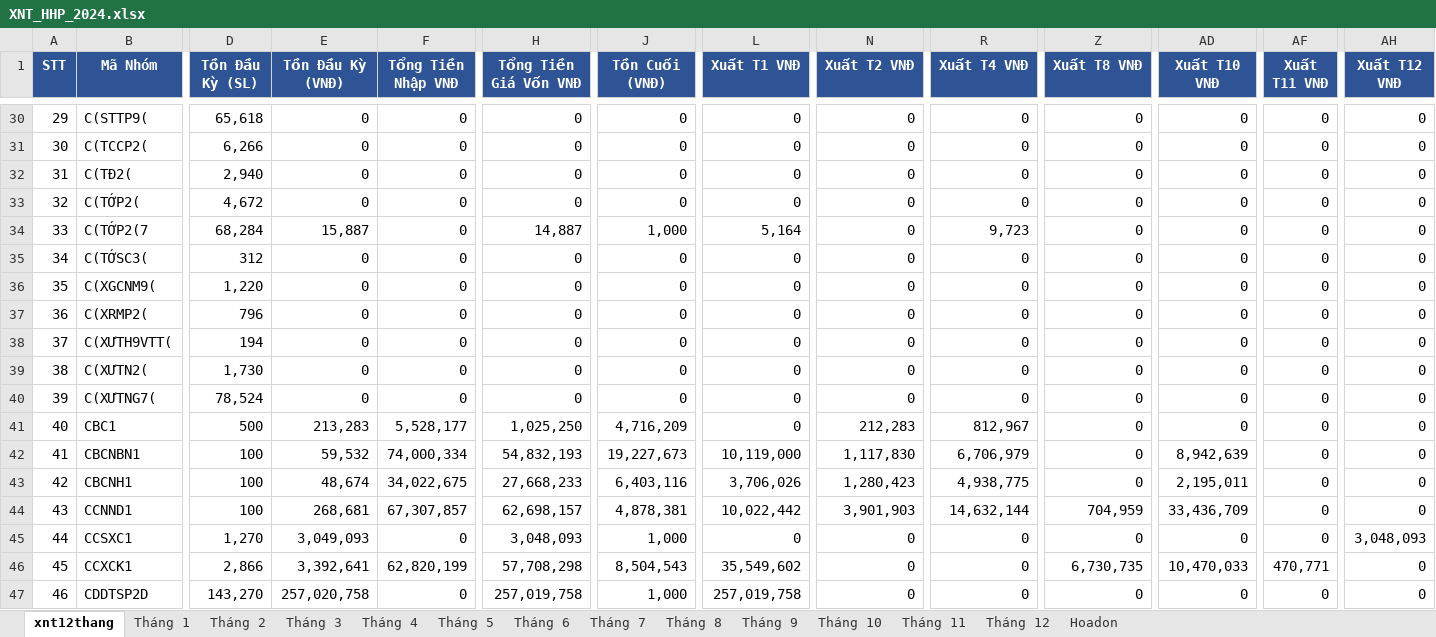
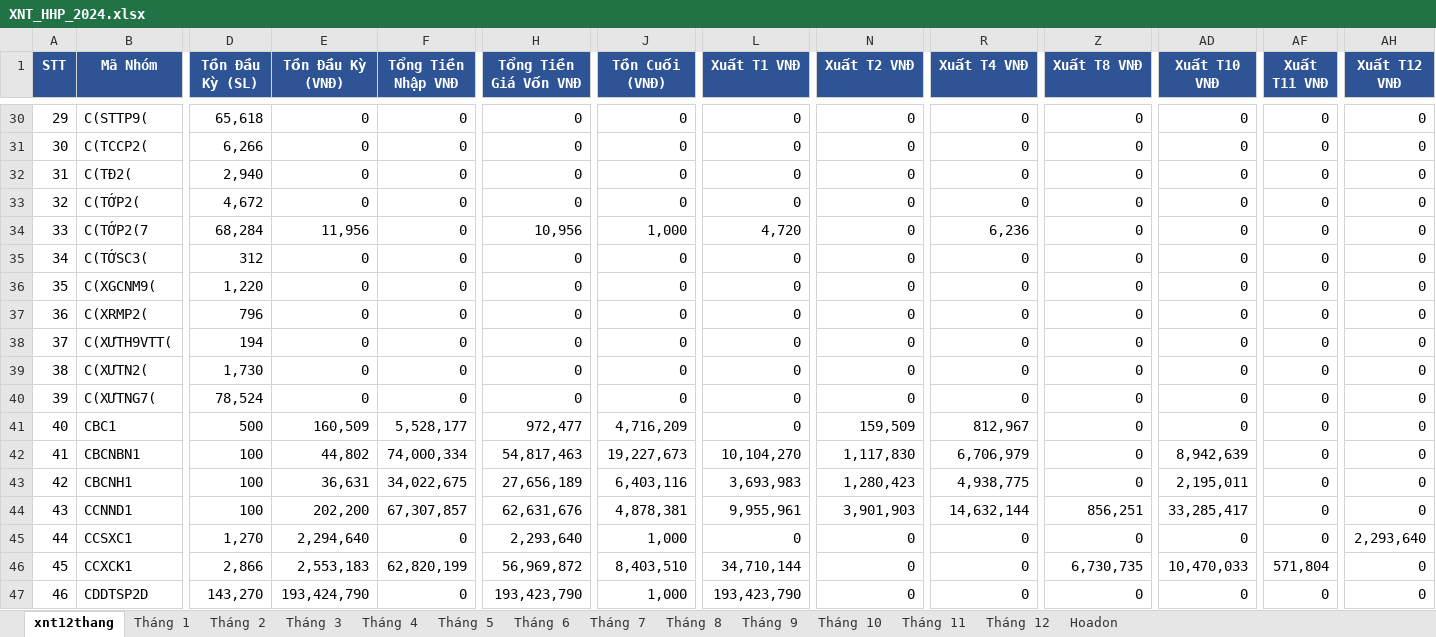
Before and after one commit to KataChannel/ragketoan, an Excel workbook: docs/hoang-huy-phat/XNT_HHP_2024.xlsx, sheet xnt12thang, drawn as a sheet; only a part is shown, gaps mark what is left out; values as stored, in another font and other column widths than the file's, no borders; the diff covers the shown part only; the diff names each change by its address in the sheet, - before the commit and + after, or states it on an @@ line.

```diff
--- a/docs/hoang-huy-phat/XNT_HHP_2024.xlsx (sheet xnt12thang)
+++ b/docs/hoang-huy-phat/XNT_HHP_2024.xlsx (sheet xnt12thang)
-E34 (Tồn Đầu Kỳ (VNĐ)): 15,887
+E34 (Tồn Đầu Kỳ (VNĐ)): 11,956
-H34 (Tổng Tiền Giá Vốn VNĐ): 14,887
+H34 (Tổng Tiền Giá Vốn VNĐ): 10,956
-L34 (Xuất T1 VNĐ): 5,164
+L34 (Xuất T1 VNĐ): 4,720
-R34 (Xuất T4 VNĐ): 9,723
+R34 (Xuất T4 VNĐ): 6,236
-E41 (Tồn Đầu Kỳ (VNĐ)): 213,283
+E41 (Tồn Đầu Kỳ (VNĐ)): 160,509
-H41 (Tổng Tiền Giá Vốn VNĐ): 1,025,250
+H41 (Tổng Tiền Giá Vốn VNĐ): 972,477
-N41 (Xuất T2 VNĐ): 212,283
+N41 (Xuất T2 VNĐ): 159,509
-E42 (Tồn Đầu Kỳ (VNĐ)): 59,532
+E42 (Tồn Đầu Kỳ (VNĐ)): 44,802
-H42 (Tổng Tiền Giá Vốn VNĐ): 54,832,193
+H42 (Tổng Tiền Giá Vốn VNĐ): 54,817,463
-L42 (Xuất T1 VNĐ): 10,119,000
+L42 (Xuất T1 VNĐ): 10,104,270
-E43 (Tồn Đầu Kỳ (VNĐ)): 48,674
+E43 (Tồn Đầu Kỳ (VNĐ)): 36,631
-H43 (Tổng Tiền Giá Vốn VNĐ): 27,668,233
+H43 (Tổng Tiền Giá Vốn VNĐ): 27,656,189
-L43 (Xuất T1 VNĐ): 3,706,026
+L43 (Xuất T1 VNĐ): 3,693,983
-E44 (Tồn Đầu Kỳ (VNĐ)): 268,681
+E44 (Tồn Đầu Kỳ (VNĐ)): 202,200
-H44 (Tổng Tiền Giá Vốn VNĐ): 62,698,157
+H44 (Tổng Tiền Giá Vốn VNĐ): 62,631,676
-L44 (Xuất T1 VNĐ): 10,022,442
+L44 (Xuất T1 VNĐ): 9,955,961
-Z44 (Xuất T8 VNĐ): 704,959
+Z44 (Xuất T8 VNĐ): 856,251
-AD44 (Xuất T10 VNĐ): 33,436,709
+AD44 (Xuất T10 VNĐ): 33,285,417
-E45 (Tồn Đầu Kỳ (VNĐ)): 3,049,093
+E45 (Tồn Đầu Kỳ (VNĐ)): 2,294,640
-H45 (Tổng Tiền Giá Vốn VNĐ): 3,048,093
+H45 (Tổng Tiền Giá Vốn VNĐ): 2,293,640
-AH45 (Xuất T12 VNĐ): 3,048,093
+AH45 (Xuất T12 VNĐ): 2,293,640
-E46 (Tồn Đầu Kỳ (VNĐ)): 3,392,641
+E46 (Tồn Đầu Kỳ (VNĐ)): 2,553,183
-H46 (Tổng Tiền Giá Vốn VNĐ): 57,708,298
+H46 (Tổng Tiền Giá Vốn VNĐ): 56,969,872
-J46 (Tồn Cuối (VNĐ)): 8,504,543
+J46 (Tồn Cuối (VNĐ)): 8,403,510
-L46 (Xuất T1 VNĐ): 35,549,602
+L46 (Xuất T1 VNĐ): 34,710,144
-AF46 (Xuất T11 VNĐ): 470,771
+AF46 (Xuất T11 VNĐ): 571,804
-E47 (Tồn Đầu Kỳ (VNĐ)): 257,020,758
+E47 (Tồn Đầu Kỳ (VNĐ)): 193,424,790
-H47 (Tổng Tiền Giá Vốn VNĐ): 257,019,758
+H47 (Tổng Tiền Giá Vốn VNĐ): 193,423,790
-L47 (Xuất T1 VNĐ): 257,019,758
+L47 (Xuất T1 VNĐ): 193,423,790
```
Also changed, not shown: 948 edited cells elsewhere in this sheet, sheet Tháng 1, sheet Tháng 2, sheet Tháng 4, sheet Tháng 3, sheet Tháng 5, sheet Tháng 6, 6 more sheets, docs/hoang-huy-phat/sosach2023/NKC_HHP_2023.xlsx, docs/hoang-huy-phat/sosach2023/XNT_HoangHuyPhat_2023.xlsx, 35 other files.
